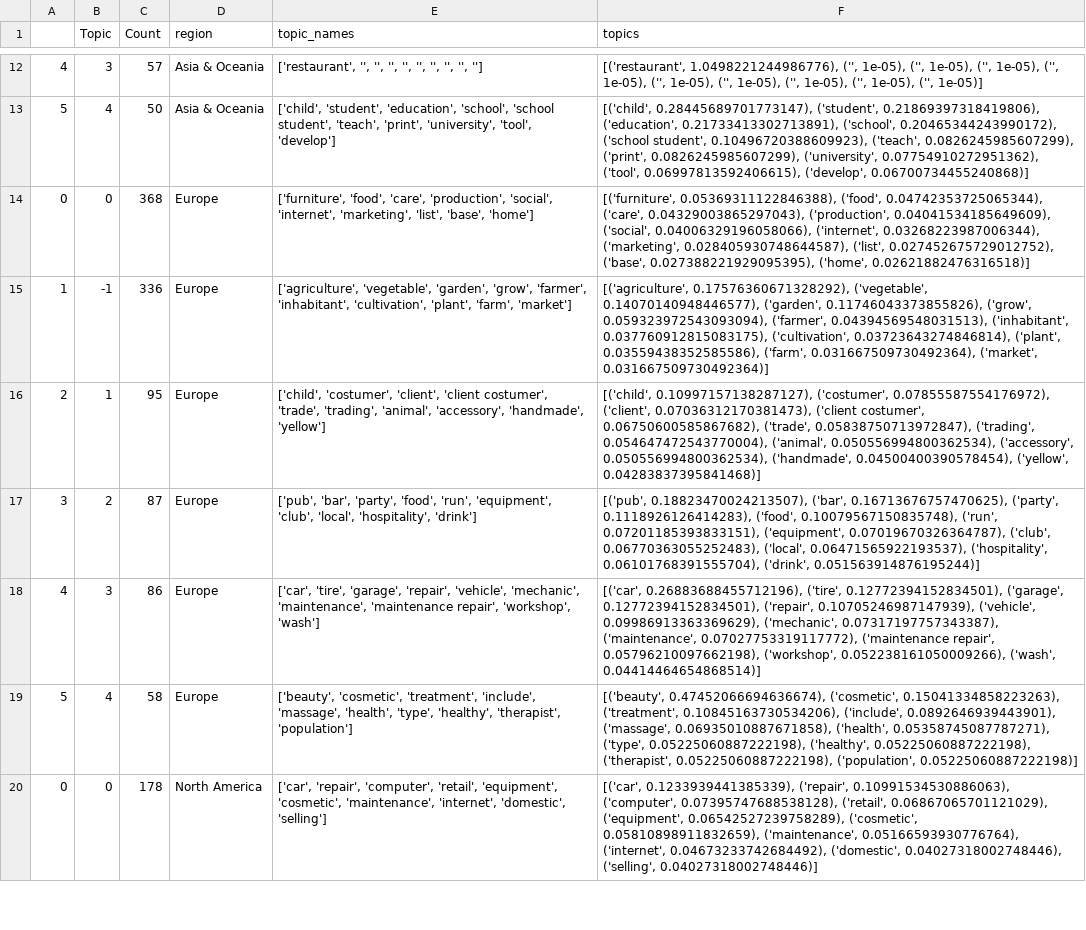
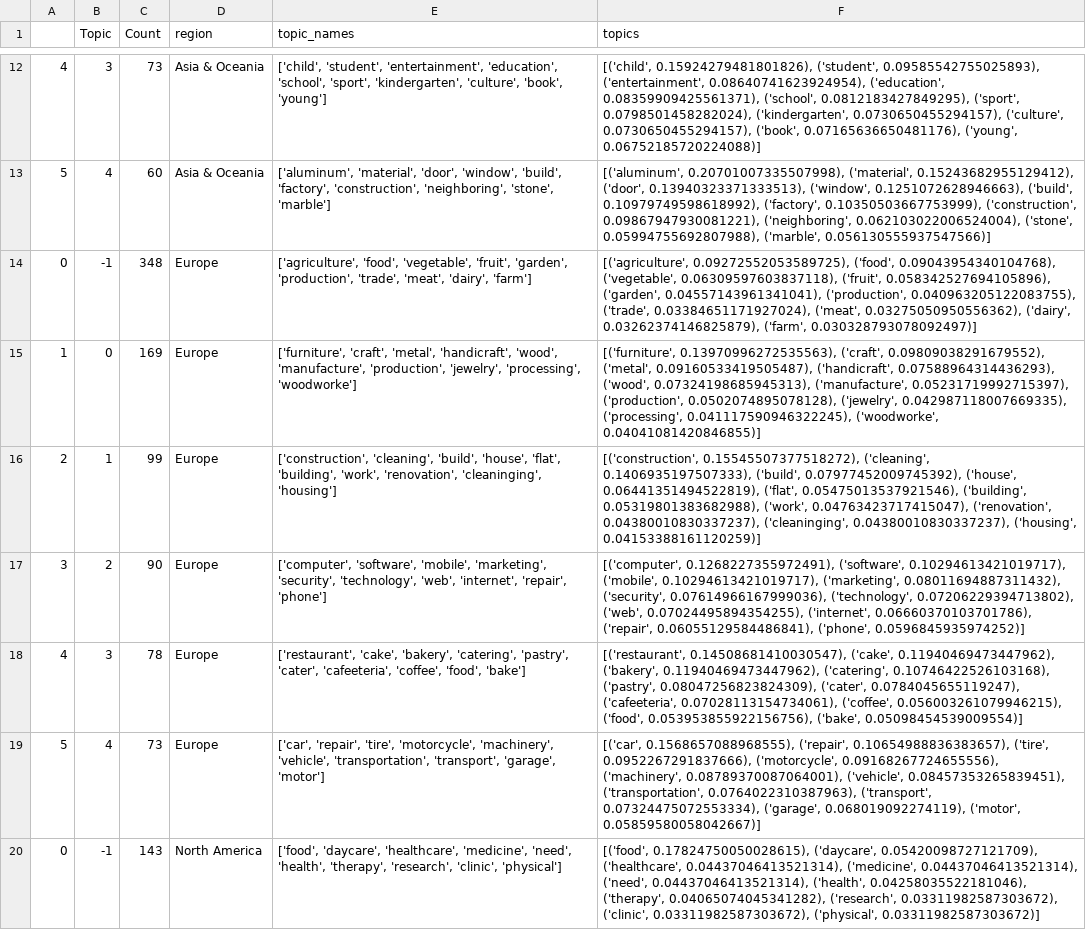
Before and after one commit to ddum-sutd/GEM_NLP_TopicModelling, a CSV file: nlp_bert_topic/Topic_modelling_output_90.csv, drawn as a sheet; only a part is shown, gaps mark what is left out; the diff covers the shown part only; the diff names each change by its address in the sheet, - before the commit and + after, or states it on an @@ line.

```diff
--- a/nlp_bert_topic/Topic_modelling_output_90.csv
+++ b/nlp_bert_topic/Topic_modelling_output_90.csv
-C12 (Count): 57
+C12 (Count): 73
-E12 (topic_names): ['restaurant', '', '', '', '', '', '', '', '', '']
+E12 (topic_names): ['child', 'student', 'entertainment', 'education', 'school', 'sport', 'kindergarten', 'culture', 'book', 'young']
-F12 (topics): [('restaurant', 1.0498221244986776), ('', 1e-05), ('', 1e-05), ('', 1e-05), ('', 1e-05), ('', 1e-05), ('', 1e-05), ('', 1e-05), ('', 1e-05), ('', 1e-05)]
+F12 (topics): [('child', 0.15924279481801826), ('student', 0.09585542755025893), ('entertainment', 0.08640741623924954), ('education', 0.08359909425561371), ('school', 0.0812183427849295), ('sport', 0.0798501458282024), ('kindergarten', 0.0730650455294157), ('culture', 0.0730650455294157), ('book', 0.07165636650481176), ('young', 0.06752185720224088)]
-C13 (Count): 50
+C13 (Count): 60
-E13 (topic_names): ['child', 'student', 'education', 'school', 'school student', 'teach', 'print', 'university', 'tool', 'develop']
+E13 (topic_names): ['aluminum', 'material', 'door', 'window', 'build', 'factory', 'construction', 'neighboring', 'stone', 'marble']
-F13 (topics): [('child', 0.28445689701773147), ('student', 0.21869397318419806), ('education', 0.21733413302713891), ('school', 0.20465344243990172), ('school student', 0.10496720388609923), ('teach', 0.0826245985607299), ('print', 0.0826245985607299), ('university', 0.07754910272951362), ('tool', 0.06997813592406615), ('develop', 0.06700734455240868)]
+F13 (topics): [('aluminum', 0.20701007335507998), ('material', 0.15243682955129412), ('door', 0.13940323371333513), ('window', 0.1251072628946663), ('build', 0.10979749598618992), ('factory', 0.10350503667753999), ('construction', 0.09867947930081221), ('neighboring', 0.062103022006524004), ('stone', 0.05994755692807988), ('marble', 0.056130555937547566)]
-B14 (Topic): 0
+B14 (Topic): -1
-C14 (Count): 368
+C14 (Count): 348
-E14 (topic_names): ['furniture', 'food', 'care', 'production', 'social', 'internet', 'marketing', 'list', 'base', 'home']
+E14 (topic_names): ['agriculture', 'food', 'vegetable', 'fruit', 'garden', 'production', 'trade', 'meat', 'dairy', 'farm']
-F14 (topics): [('furniture', 0.05369311122846388), ('food', 0.04742353725065344), ('care', 0.04329003865297043), ('production', 0.04041534185649609), ('social', 0.04006329196058066), ('internet', 0.03268223987006344), ('marketing', 0.028405930748644587), ('list', 0.027452675729012752), ('base', 0.027388221929095395), ('home', 0.02621882476316518)]
+F14 (topics): [('agriculture', 0.09272552053589725), ('food', 0.09043954340104768), ('vegetable', 0.06309597603837118), ('fruit', 0.058342527694105896), ('garden', 0.04557143961341041), ('production', 0.040963205122083755), ('trade', 0.03384651171927024), ('meat', 0.03275050950556362), ('dairy', 0.03262374146825879), ('farm', 0.030328793078092497)]
-B15 (Topic): -1
+B15 (Topic): 0
-C15 (Count): 336
+C15 (Count): 169
-E15 (topic_names): ['agriculture', 'vegetable', 'garden', 'grow', 'farmer', 'inhabitant', 'cultivation', 'plant', 'farm', 'market']
+E15 (topic_names): ['furniture', 'craft', 'metal', 'handicraft', 'wood', 'manufacture', 'production', 'jewelry', 'processing', 'woodworke']
-F15 (topics): [('agriculture', 0.17576360671328292), ('vegetable', 0.14070140948446577), ('garden', 0.11746043373855826), ('grow', 0.059323972543093094), ('farmer', 0.04394569548031513), ('inhabitant', 0.037760912815083175), ('cultivation', 0.03723643274846814), ('plant', 0.03559438352585586), ('farm', 0.031667509730492364), ('market', 0.031667509730492364)]
+F15 (topics): [('furniture', 0.13970996272535563), ('craft', 0.09809038291679552), ('metal', 0.09160533419505487), ('handicraft', 0.07588964314436293), ('wood', 0.07324198685945313), ('manufacture', 0.05231719992715397), ('production', 0.0502074895078128), ('jewelry', 0.042987118007669335), ('processing', 0.041117590946322245), ('woodworke', 0.04041081420846855)]
-C16 (Count): 95
+C16 (Count): 99
-E16 (topic_names): ['child', 'costumer', 'client', 'client costumer', 'trade', 'trading', 'animal', 'accessory', 'handmade', 'yellow']
+E16 (topic_names): ['construction', 'cleaning', 'build', 'house', 'flat', 'building', 'work', 'renovation', 'cleaninging', 'housing']
-F16 (topics): [('child', 0.10997157138287127), ('costumer', 0.07855587554176972), ('client', 0.07036312170381473), ('client costumer', 0.06750600585867682), ('trade', 0.05838750713972847), ('trading', 0.054647472543770004), ('animal', 0.050556994800362534), ('accessory', 0.050556994800362534), ('handmade', 0.04500400390578454), ('yellow', 0.04283837395841468)]
+F16 (topics): [('construction', 0.15545507377518272), ('cleaning', 0.1406935197507333), ('build', 0.07977452009745392), ('house', 0.06441351494522819), ('flat', 0.05475013537921546), ('building', 0.05319801383682988), ('work', 0.04763423717415047), ('renovation', 0.04380010830337237), ('cleaninging', 0.04380010830337237), ('housing', 0.04153388161120259)]
-C17 (Count): 87
+C17 (Count): 90
-E17 (topic_names): ['pub', 'bar', 'party', 'food', 'run', 'equipment', 'club', 'local', 'hospitality', 'drink']
+E17 (topic_names): ['computer', 'software', 'mobile', 'marketing', 'security', 'technology', 'web', 'internet', 'repair', 'phone']
-F17 (topics): [('pub', 0.18823470024213507), ('bar', 0.16713676757470625), ('party', 0.1118926126414283), ('food', 0.10079567150835748), ('run', 0.07201185393833151), ('equipment', 0.07019670326364787), ('club', 0.06770363055252483), ('local', 0.06471565922193537), ('hospitality', 0.06101768391555704), ('drink', 0.051563914876195244)]
+F17 (topics): [('computer', 0.1268227355972491), ('software', 0.10294613421019717), ('mobile', 0.10294613421019717), ('marketing', 0.08011694887311432), ('security', 0.07614966167999036), ('technology', 0.07206229394713802), ('web', 0.07024495894354255), ('internet', 0.06660370103701786), ('repair', 0.06055129584486841), ('phone', 0.0596845935974252)]
-C18 (Count): 86
+C18 (Count): 78
-E18 (topic_names): ['car', 'tire', 'garage', 'repair', 'vehicle', 'mechanic', 'maintenance', 'maintenance repair', 'workshop', 'wash']
+E18 (topic_names): ['restaurant', 'cake', 'bakery', 'catering', 'pastry', 'cater', 'cafeeteria', 'coffee', 'food', 'bake']
-F18 (topics): [('car', 0.26883688455712196), ('tire', 0.12772394152834501), ('garage', 0.12772394152834501), ('repair', 0.10705246987147939), ('vehicle', 0.09986913363369629), ('mechanic', 0.07317197757343387), ('maintenance', 0.07027753319117772), ('maintenance repair', 0.05796210097662198), ('workshop', 0.052238161050009266), ('wash', 0.04414464654868514)]
+F18 (topics): [('restaurant', 0.14508681410030547), ('cake', 0.11940469473447962), ('bakery', 0.11940469473447962), ('catering', 0.10746422526103168), ('pastry', 0.08047256823824309), ('cater', 0.0784045655119247), ('cafeeteria', 0.07028113154734061), ('coffee', 0.056003261079946215), ('food', 0.053953855922156756), ('bake', 0.05098454539009554)]
-C19 (Count): 58
+C19 (Count): 73
-E19 (topic_names): ['beauty', 'cosmetic', 'treatment', 'include', 'massage', 'health', 'type', 'healthy', 'therapist', 'population']
+E19 (topic_names): ['car', 'repair', 'tire', 'motorcycle', 'machinery', 'vehicle', 'transportation', 'transport', 'garage', 'motor']
-F19 (topics): [('beauty', 0.47452066694636674), ('cosmetic', 0.15041334858223263), ('treatment', 0.10845163730534206), ('include', 0.0892646939443901), ('massage', 0.06935010887671858), ('health', 0.05358745087787271), ('type', 0.05225060887222198), ('healthy', 0.05225060887222198), ('therapist', 0.05225060887222198), ('population', 0.05225060887222198)]
+F19 (topics): [('car', 0.1568657088968555), ('repair', 0.10654988836383657), ('tire', 0.0952267291837666), ('motorcycle', 0.09168267724655556), ('machinery', 0.08789370087064001), ('vehicle', 0.08457353265839451), ('transportation', 0.0764022310387963), ('transport', 0.07324475072553334), ('garage', 0.068019092274119), ('motor', 0.05859580058042667)]
-B20 (Topic): 0
+B20 (Topic): -1
-C20 (Count): 178
+C20 (Count): 143
-E20 (topic_names): ['car', 'repair', 'computer', 'retail', 'equipment', 'cosmetic', 'maintenance', 'internet', 'domestic', 'selling']
+E20 (topic_names): ['food', 'daycare', 'healthcare', 'medicine', 'need', 'health', 'therapy', 'research', 'clinic', 'physical']
-F20 (topics): [('car', 0.1233939441385339), ('repair', 0.10991534530886063), ('computer', 0.07395747688538128), ('retail', 0.06867065701121029), ('equipment', 0.06542527239758289), ('cosmetic', 0.05810898911832659), ('maintenance', 0.05166593930776764), ('internet', 0.04673233742684492), ('domestic', 0.04027318002748446), ('selling', 0.04027318002748446)]
+F20 (topics): [('food', 0.17824750050028615), ('daycare', 0.05420098727121709), ('healthcare', 0.04437046413521314), ('medicine', 0.04437046413521314), ('need', 0.04437046413521314), ('health', 0.04258035522181046), ('therapy', 0.04065074045341282), ('research', 0.03311982587303672), ('clinic', 0.03311982587303672), ('physical', 0.03311982587303672)]
```
Also changed, not shown: 66 edited cells elsewhere in this file, nlp_bert_topic/Topic_modelling_output_formatted_75.csv, nlp_bert_topic/Topic_modelling_output_formatted_90.csv, 30 other files.
